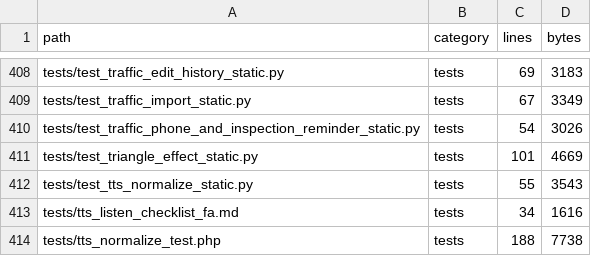
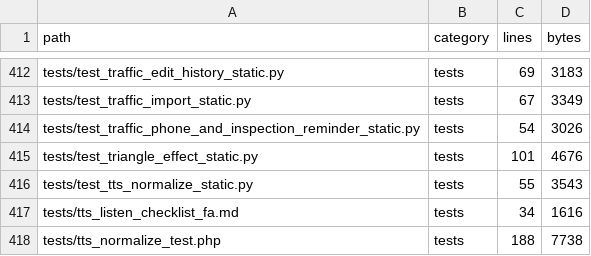
Before and after one commit to alirezarahimy-code/ticket, a TSV file: docs/system-map/FILES.tsv, drawn as a sheet; only a part is shown, gaps mark what is left out; the diff covers the shown part only.

```diff
--- a/docs/system-map/FILES.tsv
+++ b/docs/system-map/FILES.tsv
@@ -410,3 +414,3 @@ tests/test_traffic_import_static.py	tests	67	3349
 tests/test_traffic_phone_and_inspection_reminder_static.py	tests	54	3026
-tests/test_triangle_effect_static.py	tests	101	4669
+tests/test_triangle_effect_static.py	tests	101	4676
 tests/test_tts_normalize_static.py	tests	55	3543
```
Also changed, not shown: 4 added rows and 6 edited cells elsewhere in this file, docs/system-map/ROUTES.tsv, docs/system-map/SYMBOLS.tsv, 13 other files.
